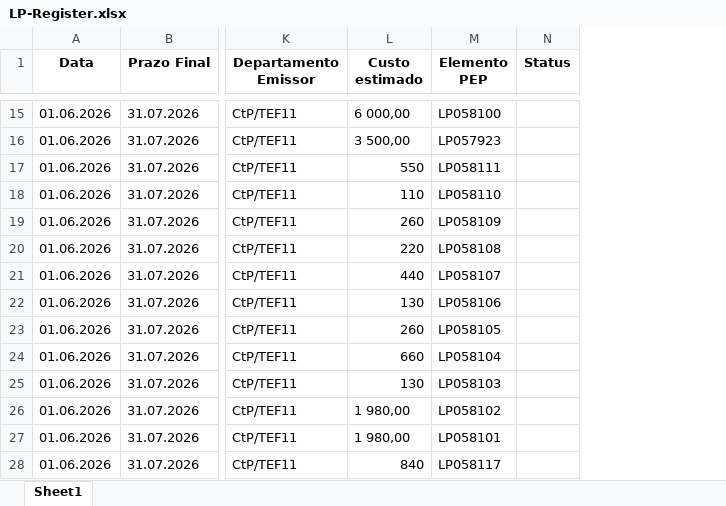
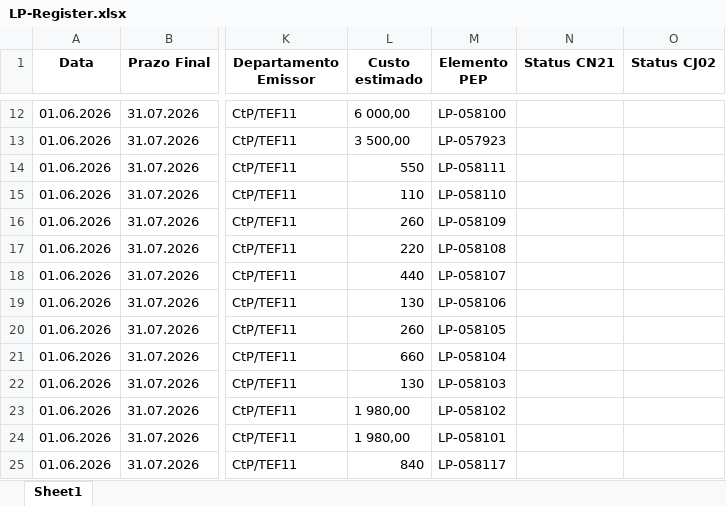
Before and after one commit to JoviOakz/PyAutomateSAP, an Excel workbook: 98 - Excels/LP-Register.xlsx, sheet Sheet1, drawn as a sheet; only a part is shown, gaps mark what is left out; values as stored, in another font and other column widths than the file's, no borders; removed rows and columns are numbered as before the commit, all else as after; the diff covers the shown part only; the diff names each change by its address in the sheet, - before the commit and + after, or states it on an @@ line.

Commit message:
Excel - LP Register

```diff
--- a/98 - Excels/LP-Register.xlsx (sheet Sheet1)
+++ b/98 - Excels/LP-Register.xlsx (sheet Sheet1)
-column N (Status), empty
+column N (Status CN21), empty
+column O (Status CJ02), empty
-M12 (Elemento PEP): LP058100
+M12 (Elemento PEP): LP-058100
-M13 (Elemento PEP): LP057923
+M13 (Elemento PEP): LP-057923
-M14 (Elemento PEP): LP058111
+M14 (Elemento PEP): LP-058111
-M15 (Elemento PEP): LP058110
+M15 (Elemento PEP): LP-058110
-M16 (Elemento PEP): LP058109
+M16 (Elemento PEP): LP-058109
-M17 (Elemento PEP): LP058108
+M17 (Elemento PEP): LP-058108
-M18 (Elemento PEP): LP058107
+M18 (Elemento PEP): LP-058107
-M19 (Elemento PEP): LP058106
+M19 (Elemento PEP): LP-058106
-M20 (Elemento PEP): LP058105
+M20 (Elemento PEP): LP-058105
-M21 (Elemento PEP): LP058104
+M21 (Elemento PEP): LP-058104
-M22 (Elemento PEP): LP058103
+M22 (Elemento PEP): LP-058103
-M23 (Elemento PEP): LP058102
+M23 (Elemento PEP): LP-058102
-M24 (Elemento PEP): LP058101
+M24 (Elemento PEP): LP-058101
-M25 (Elemento PEP): LP058117
+M25 (Elemento PEP): LP-058117
```
Also changed, not shown: 3 added rows, 3 removed rows and 34 edited cells elsewhere in this sheet, 1 other file.
